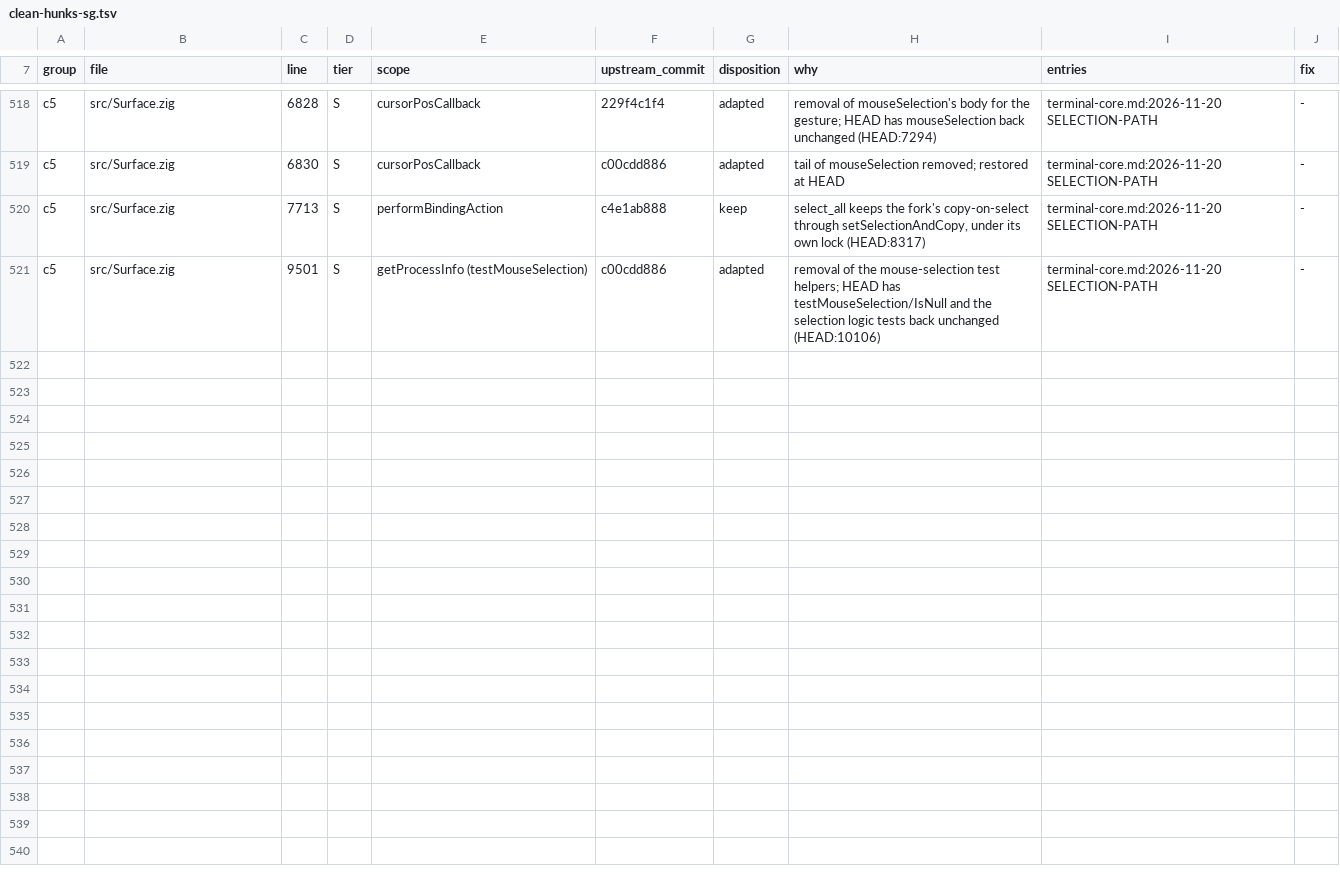
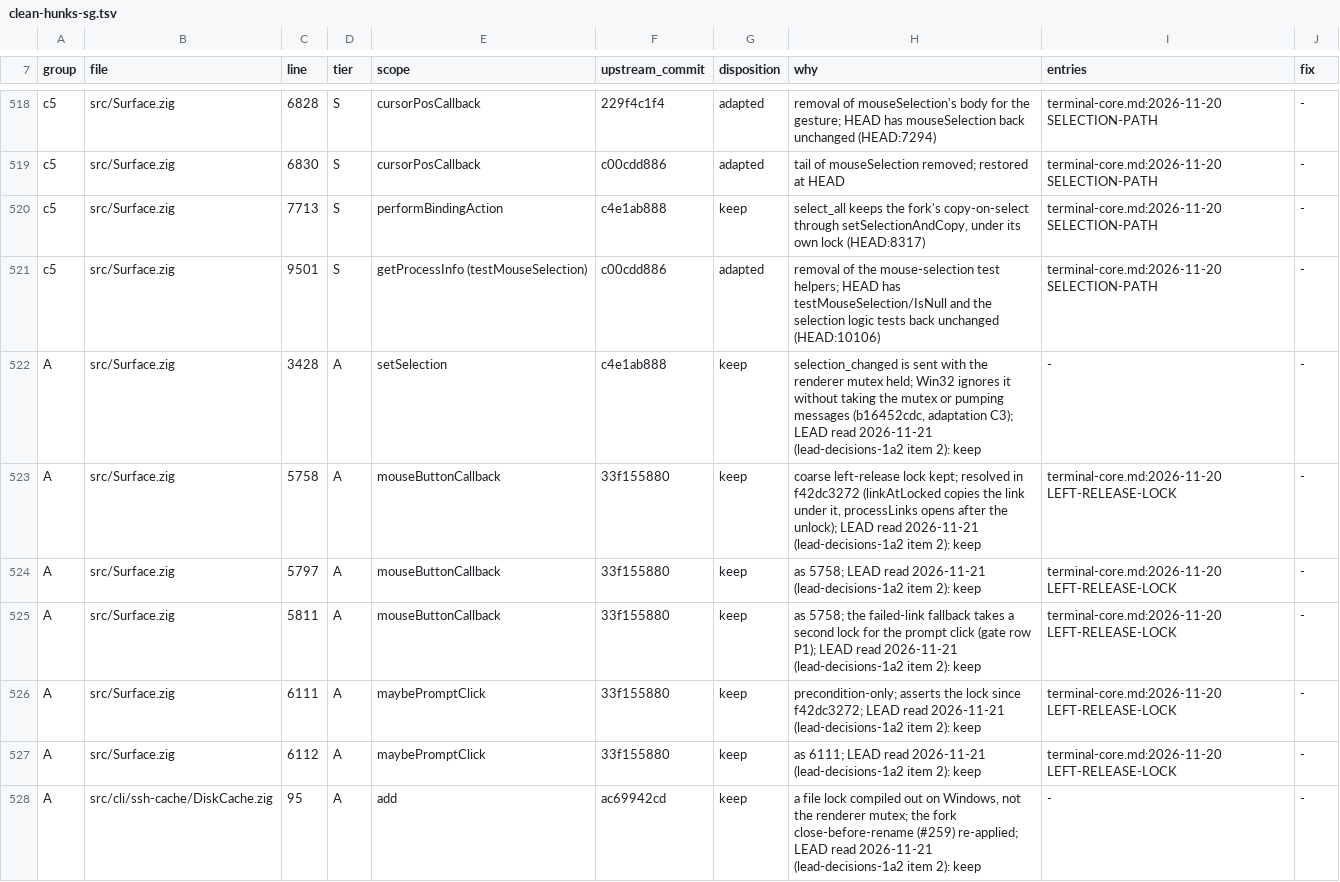
Before and after one commit to amanthanvi/noctty, a TSV file: plans/stone-1a/clean-hunks-sg.tsv, drawn as a sheet; only a part is shown, gaps mark what is left out; the diff covers the shown part only.

Commit message:
docs(1a): the clean-hunk review's tier A, read by the lead (all keep), with A11 confirmed
The lead read the 14 lock hunks (lead-decisions-1a2 item 2): all keep. A11's
condition holds from the gate's caller list: no fork code reads the
renderer's terminal render state between beginUpdate (under lockDemand) and
endUpdate. Also the ledger row for bcb9b1866.

```diff
--- a/plans/stone-1a/clean-hunks-sg.tsv
+++ b/plans/stone-1a/clean-hunks-sg.tsv
@@ -521 +521,8 @@ c5	src/Surface.zig	7713	S	performBindingAction	c4e1ab888	keep	select_all keeps t
 c5	src/Surface.zig	9501	S	getProcessInfo (testMouseSelection)	c00cdd886	adapted	removal of the mouse-selection test helpers; HEAD has testMouseSelection/IsNull and the selection logic tests back unchanged (HEAD:10106)	terminal-core.md:2026-11-20 SELECTION-PATH	-
+A	src/Surface.zig	3428	A	setSelection	c4e1ab888	keep	selection_changed is sent with the renderer mutex held; Win32 ignores it without taking the mutex or pumping messages (b16452cdc, adaptation C3); LEAD read 2026-11-21 (lead-decisions-1a2 item 2): keep	-	-
+A	src/Surface.zig	5758	A	mouseButtonCallback	33f155880	keep	coarse left-release lock kept; resolved in f42dc3272 (linkAtLocked copies the link under it, processLinks opens after the unlock); LEAD read 2026-11-21 (lead-decisions-1a2 item 2): keep	terminal-core.md:2026-11-20 LEFT-RELEASE-LOCK	-
+A	src/Surface.zig	5797	A	mouseButtonCallback	33f155880	keep	as 5758; LEAD read 2026-11-21 (lead-decisions-1a2 item 2): keep	terminal-core.md:2026-11-20 LEFT-RELEASE-LOCK	-
+A	src/Surface.zig	5811	A	mouseButtonCallback	33f155880	keep	as 5758; the failed-link fallback takes a second lock for the prompt click (gate row P1); LEAD read 2026-11-21 (lead-decisions-1a2 item 2): keep	terminal-core.md:2026-11-20 LEFT-RELEASE-LOCK	-
+A	src/Surface.zig	6111	A	maybePromptClick	33f155880	keep	precondition-only; asserts the lock since f42dc3272; LEAD read 2026-11-21 (lead-decisions-1a2 item 2): keep	terminal-core.md:2026-11-20 LEFT-RELEASE-LOCK	-
+A	src/Surface.zig	6112	A	maybePromptClick	33f155880	keep	as 6111; LEAD read 2026-11-21 (lead-decisions-1a2 item 2): keep	terminal-core.md:2026-11-20 LEFT-RELEASE-LOCK	-
+A	src/cli/ssh-cache/DiskCache.zig	95	A	add	ac69942cd	keep	a file lock compiled out on Windows, not the renderer mutex; the fork close-before-rename (#259) re-applied; LEAD read 2026-11-21 (lead-decisions-1a2 item 2): keep	-	-
```
Also changed, not shown: 7 added rows and 1 edited cell elsewhere in this file, plans/stone-1a/resolution-ledger.tsv.
